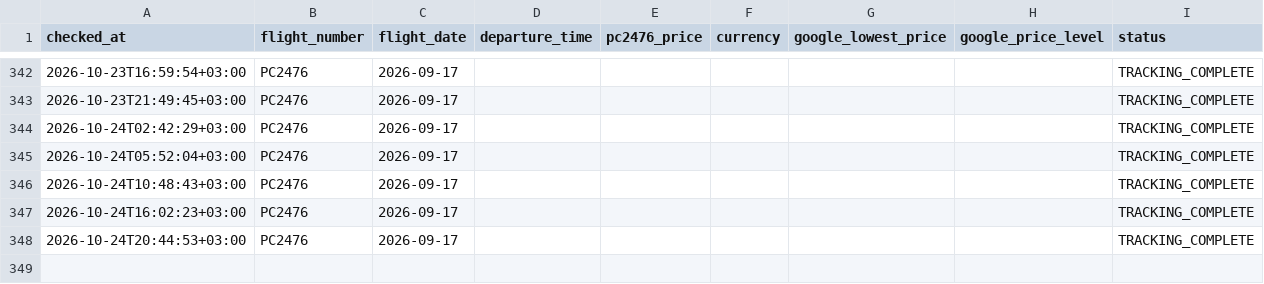
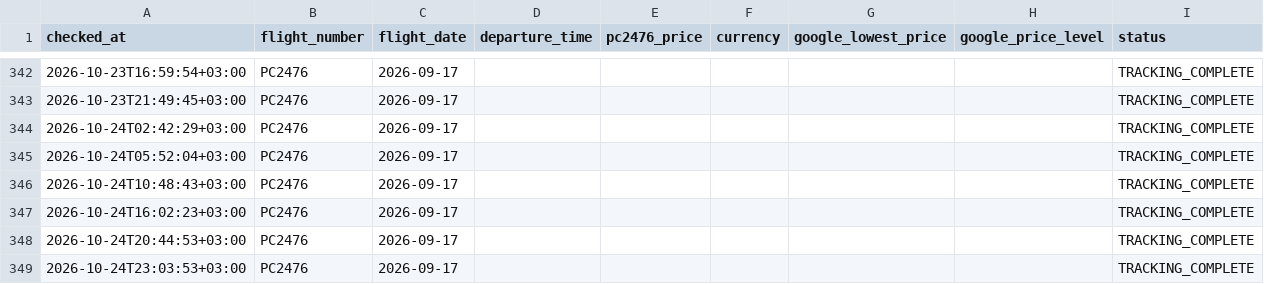
Before and after one commit to veridelisi/pegasus, a CSV file: data/price_history.csv, drawn as a sheet; only a part is shown, gaps mark what is left out; the diff names each change by its address in the sheet, - before the commit and + after, or states it on an @@ line.

```diff
--- a/data/price_history.csv
+++ b/data/price_history.csv
+row 349: 2026-10-24T23:03:53+03:00 | PC2476 | 2026-09-17 |  |  |  |  |  | TRACKING_COMPLETE
```
Also changed, not shown: 1 other file.
